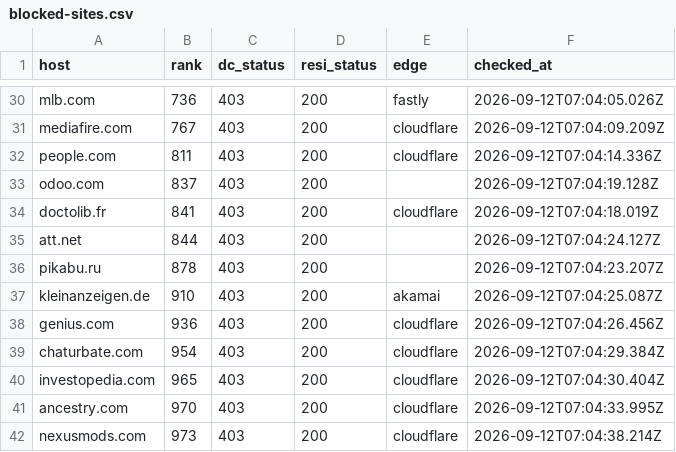
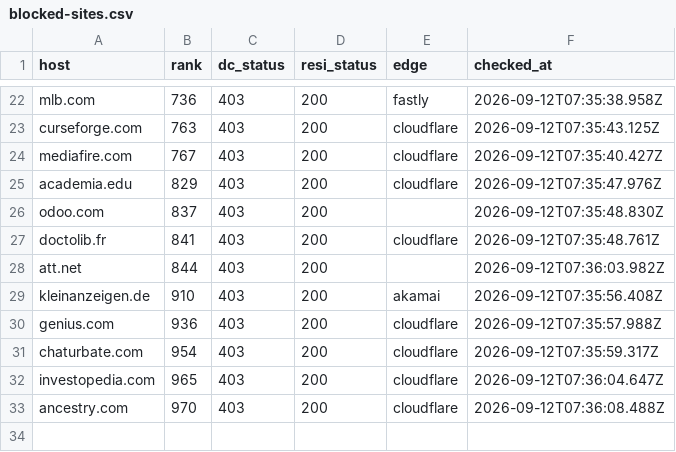
Before and after one commit to proxmint/blocked-sites, a CSV file: data/blocked-sites.csv, drawn as a sheet; only a part is shown, gaps mark what is left out; removed rows and columns are numbered as before the commit, all else as after; the diff covers the shown part only; the diff names each change by its address in the sheet, - before the commit and + after, or states it on an @@ line.

```diff
--- a/data/blocked-sites.csv
+++ b/data/blocked-sites.csv
-F22 (checked_at): 2026-09-12T07:04:05.026Z
+F22 (checked_at): 2026-09-12T07:35:38.958Z
+row 23: curseforge.com | 763 | 403 | 200 | cloudflare | 2026-09-12T07:35:43.125Z
-F24 (checked_at): 2026-09-12T07:04:09.209Z
+F24 (checked_at): 2026-09-12T07:35:40.427Z
-A25 (host): people.com
+A25 (host): academia.edu
-B25 (rank): 811
+B25 (rank): 829
-F25 (checked_at): 2026-09-12T07:04:14.336Z
+F25 (checked_at): 2026-09-12T07:35:47.976Z
-F26 (checked_at): 2026-09-12T07:04:19.128Z
+F26 (checked_at): 2026-09-12T07:35:48.830Z
-F27 (checked_at): 2026-09-12T07:04:18.019Z
+F27 (checked_at): 2026-09-12T07:35:48.761Z
-F28 (checked_at): 2026-09-12T07:04:24.127Z
+F28 (checked_at): 2026-09-12T07:36:03.982Z
-row 36: pikabu.ru | 878 | 403 | 200 |  | 2026-09-12T07:04:23.207Z
-F29 (checked_at): 2026-09-12T07:04:25.087Z
+F29 (checked_at): 2026-09-12T07:35:56.408Z
-F30 (checked_at): 2026-09-12T07:04:26.456Z
+F30 (checked_at): 2026-09-12T07:35:57.988Z
-F31 (checked_at): 2026-09-12T07:04:29.384Z
+F31 (checked_at): 2026-09-12T07:35:59.317Z
-F32 (checked_at): 2026-09-12T07:04:30.404Z
+F32 (checked_at): 2026-09-12T07:36:04.647Z
-F33 (checked_at): 2026-09-12T07:04:33.995Z
+F33 (checked_at): 2026-09-12T07:36:08.488Z
-row 42: nexusmods.com | 973 | 403 | 200 | cloudflare | 2026-09-12T07:04:38.214Z
```
Also changed, not shown: 2 added rows, 10 removed rows and 18 edited cells elsewhere in this file, 2 other files.
